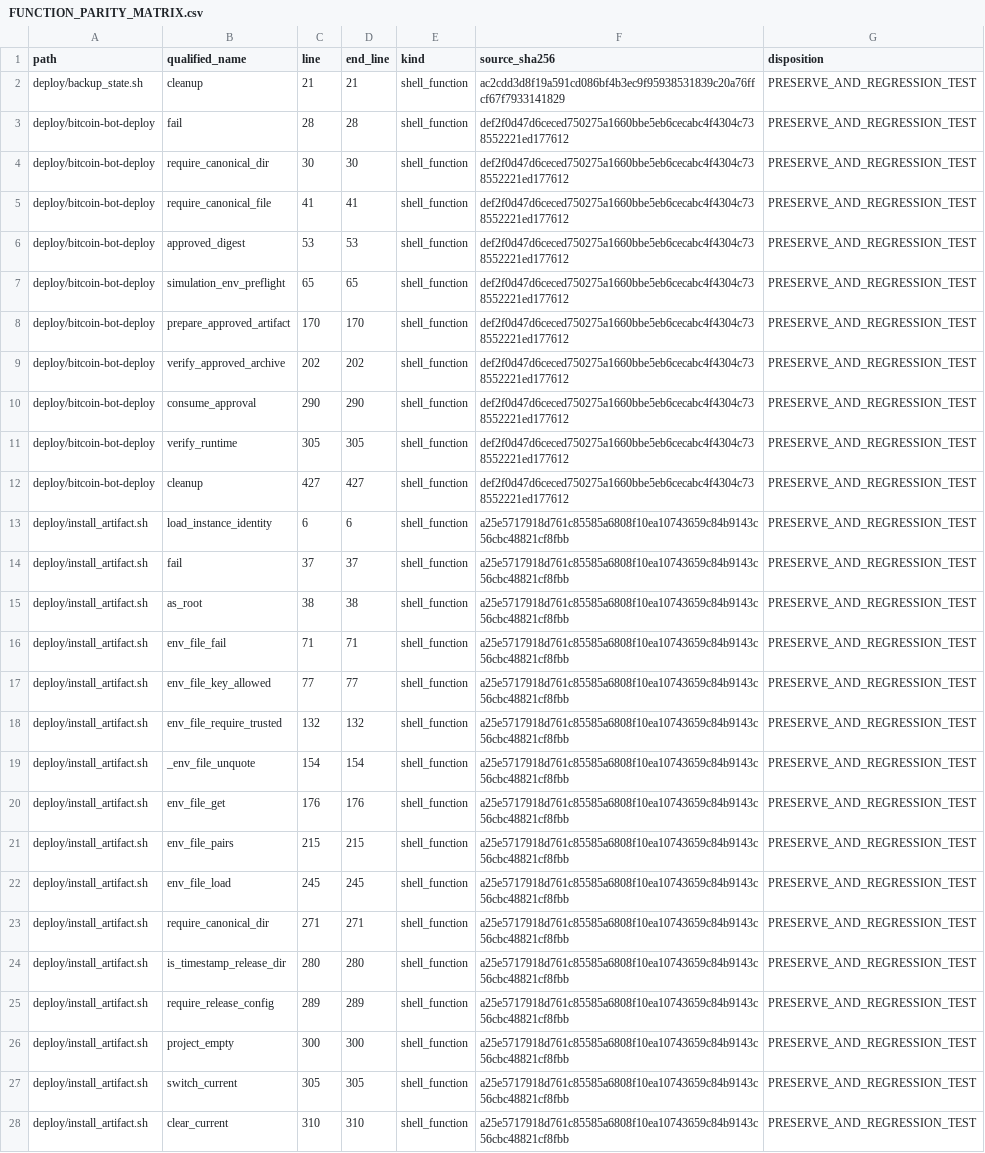
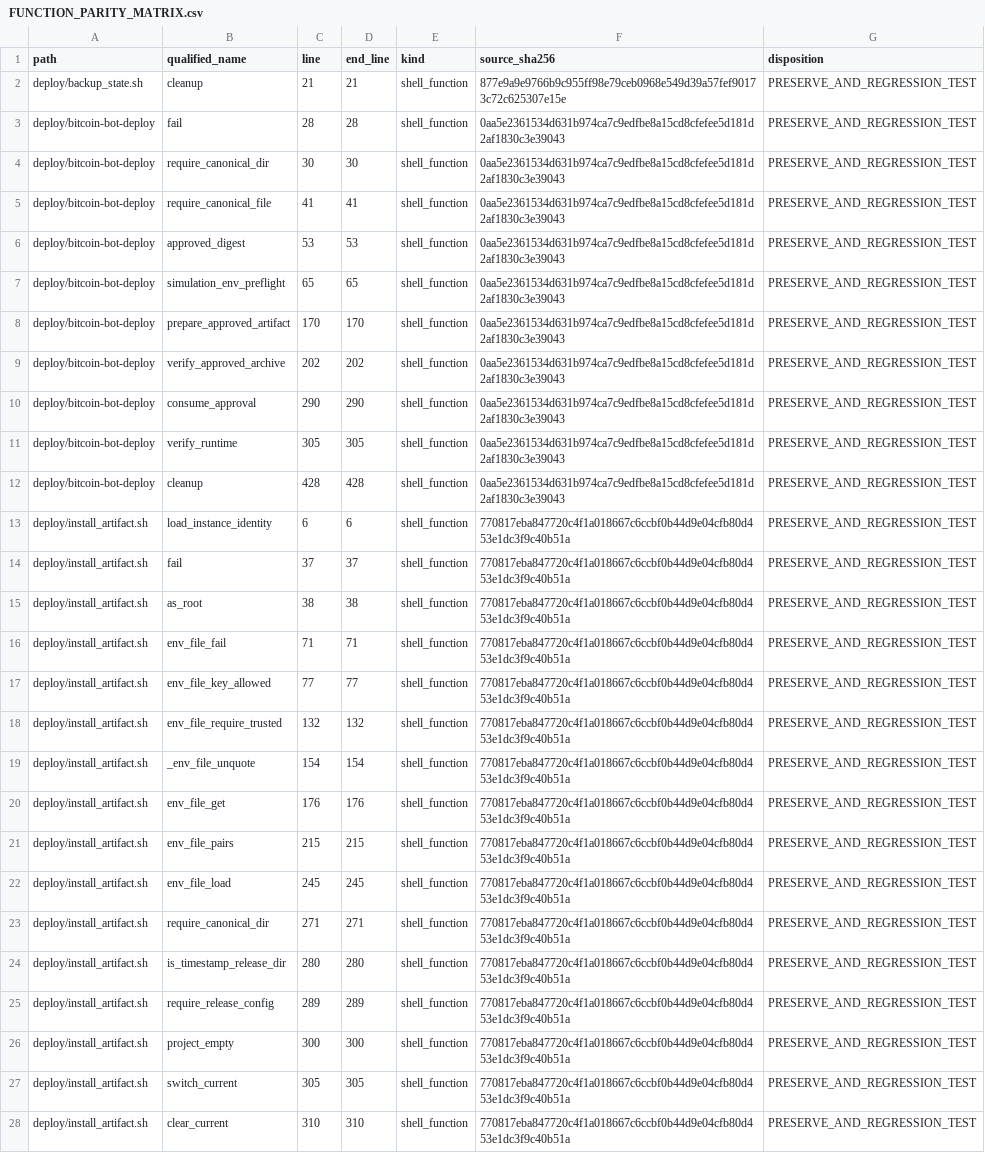
Before and after one commit to asad13-Binana/Bitcoin-Bot-Live-Trading-on-Binance-any-Exchange, a CSV file: docs/audit/FUNCTION_PARITY_MATRIX.csv, drawn as a sheet; only a part is shown; the diff covers the shown part only; the diff names each change by its address in the sheet, - before the commit and + after, or states it on an @@ line.

```diff
--- a/docs/audit/FUNCTION_PARITY_MATRIX.csv
+++ b/docs/audit/FUNCTION_PARITY_MATRIX.csv
-F2 (source_sha256): ac2cdd3d8f19a591cd086bf4b3ec9f95938531839c20a76ffcf67f7933141829
+F2 (source_sha256): 877e9a9e9766b9c955ff98e79ceb0968e549d39a57fef90173c72c625307e15e
-F3:F12 (source_sha256): def2f0d47d6ceced750275a1660bbe5eb6cecabc4f4304c738552221ed177612
+F3:F12 (source_sha256): 0aa5e2361534d631b974ca7c9edfbe8a15cd8cfefee5d181d2af1830c3e39043
-C12 (line): 427
+C12 (line): 428
-D12 (end_line): 427
+D12 (end_line): 428
-F13:F28 (source_sha256): a25e5717918d761c85585a6808f10ea10743659c84b9143c56cbc48821cf8fbb
+F13:F28 (source_sha256): 770817eba847720c4f1a018667c6ccbf0b44d9e04cfb80d453e1dc3f9c40b51a
```
Also changed, not shown: 5 added rows and 54 edited cells elsewhere in this file, docs/audit/FILE_REVIEW_LEDGER.csv, 22 other files.
